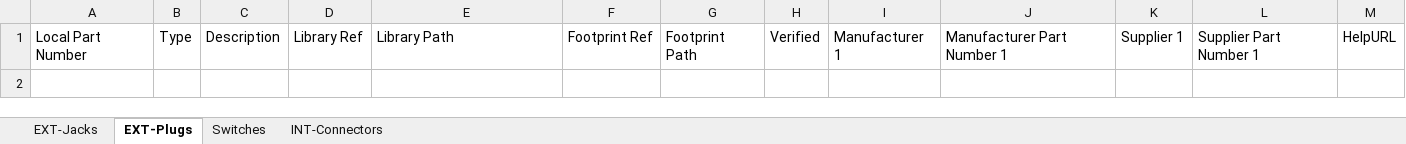
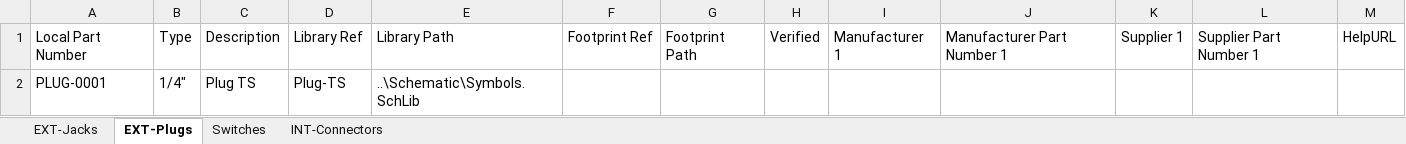
Before and after one commit to soundslikesterling/libraries, an Excel workbook: Data/Electromechanical.xlsx, sheet EXT-Plugs, drawn as a sheet; values as stored, in another font and other column widths than the file's, no borders; the diff names each change by its address in the sheet, - before the commit and + after, or states it on an @@ line.

```diff
--- a/Data/Electromechanical.xlsx (sheet EXT-Plugs)
+++ b/Data/Electromechanical.xlsx (sheet EXT-Plugs)
+row 2: PLUG-0001 | 1/4" | Plug TS | Plug-TS | ..\Schematic\Symbols.SchLib
```
Also changed, not shown: sheet EXT-Jacks, sheet Switches, sheet INT-Connectors, Data/Capacitors.xlsx, Data/ICs.xlsx, 4 other files.
